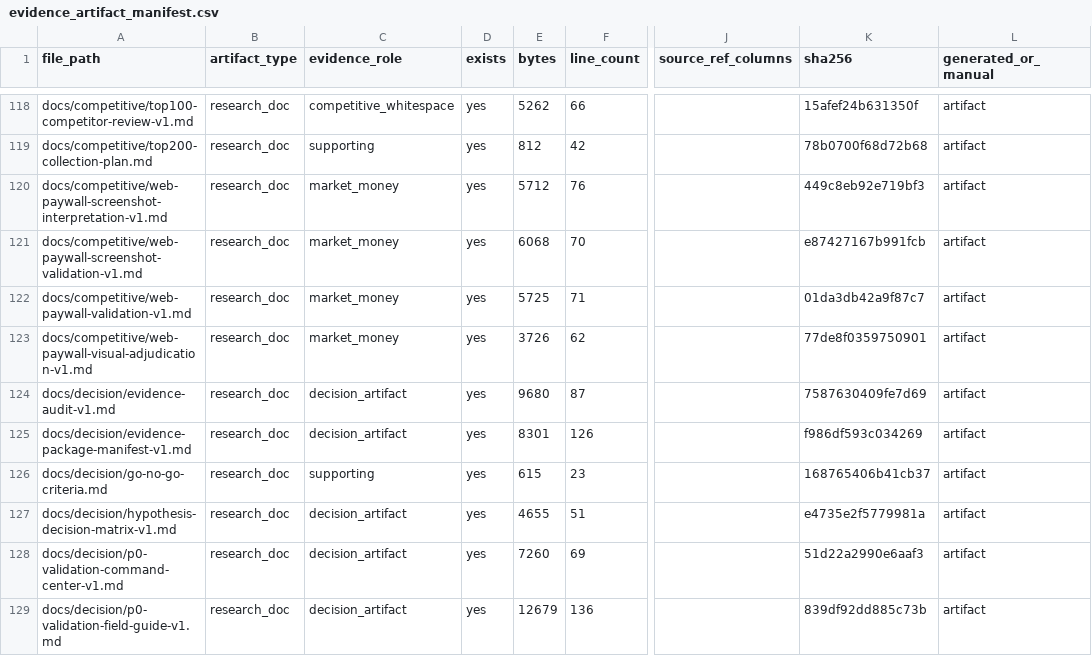
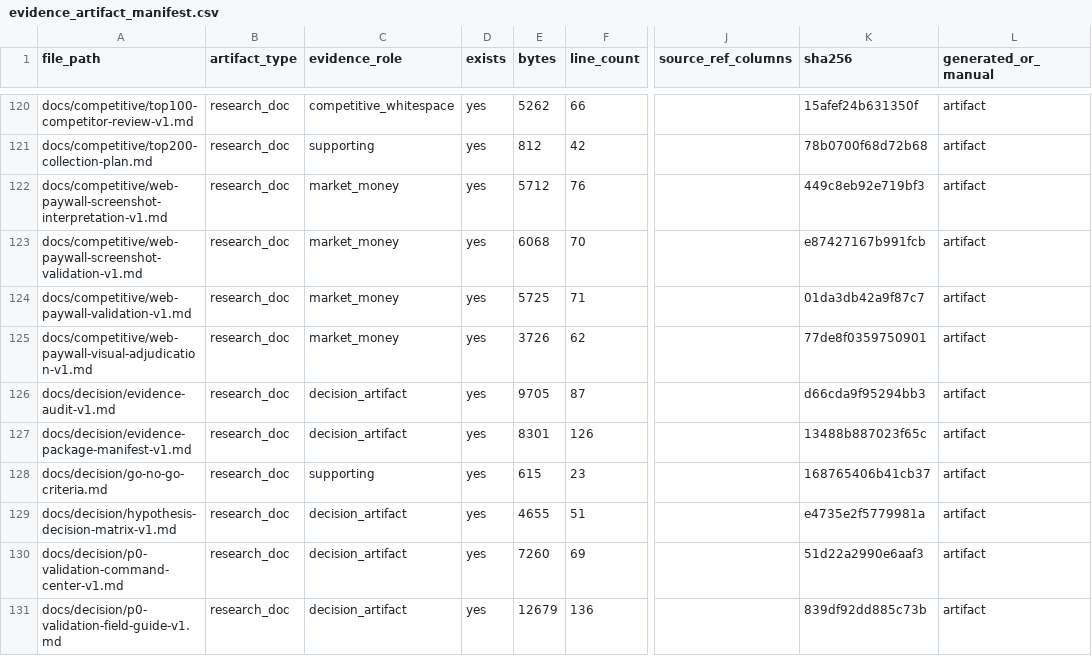
Before and after one commit to kirbudilov01/alina-research, a CSV file: data_processed/evidence_artifact_manifest.csv, drawn as a sheet; only a part is shown, gaps mark what is left out; addresses are those after the commit; the diff covers the shown part only; the diff names each change by its address in the sheet, - before the commit and + after, or states it on an @@ line.

```diff
--- a/data_processed/evidence_artifact_manifest.csv
+++ b/data_processed/evidence_artifact_manifest.csv
-E126 (bytes): 9680
+E126 (bytes): 9705
-K126 (sha256): 7587630409fe7d69
+K126 (sha256): d66cda9f95294bb3
-K127 (sha256): f986df593c034269
+K127 (sha256): 13488b887023f65c
```
Also changed, not shown: 3 added rows and 34 edited cells elsewhere in this file, data_processed/evidence_claim_register.csv, data_processed/research_completion_audit.csv, 19 other files.
